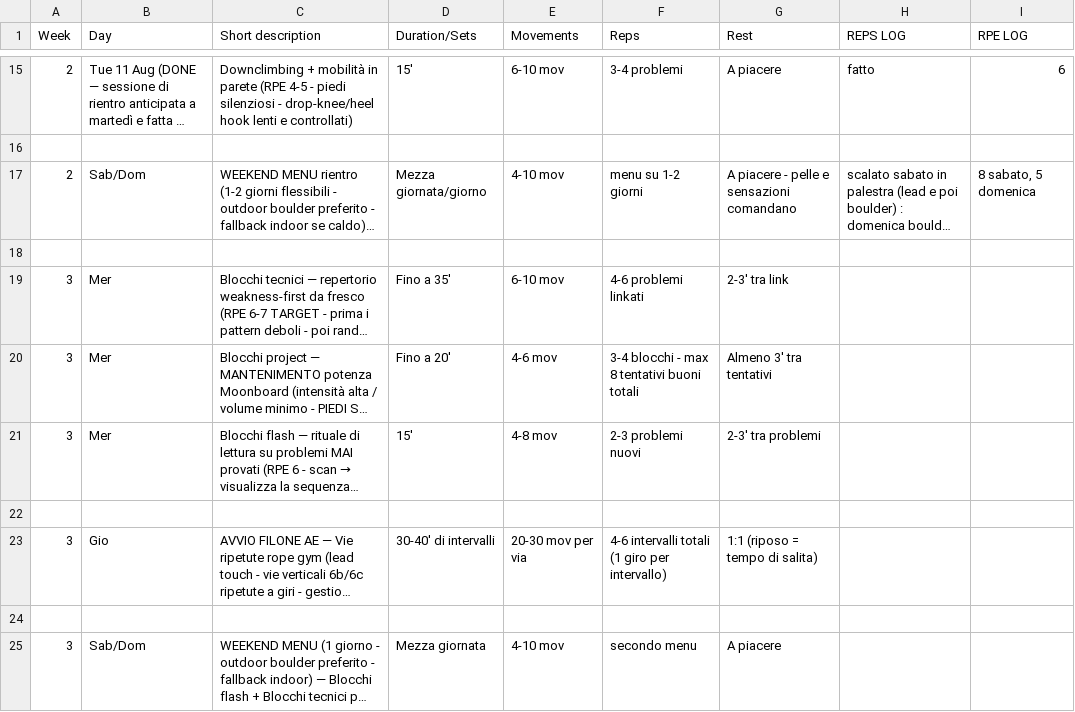
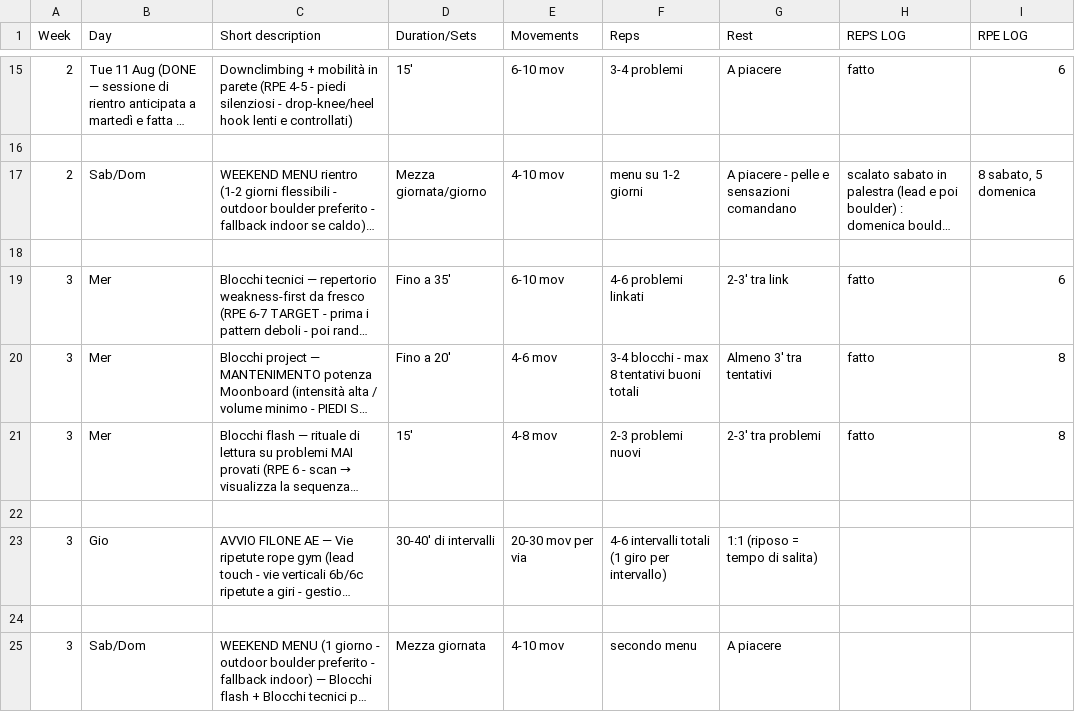
Before and after one commit to billyLumberjack/climbing_training, a CSV file: climbing/current/2026_estate_Finale-Irlandese.csv, drawn as a sheet; only a part is shown, gaps mark what is left out; long unchanged cells end in …; the diff names each change by its address in the sheet, - before the commit and + after, or states it on an @@ line.

Commit message:
Sync session logs from Google Sheets
Co-Authored-By: Climbing Training Sync <sync@training.local>

```diff
--- a/climbing/current/2026_estate_Finale-Irlandese.csv
+++ b/climbing/current/2026_estate_Finale-Irlandese.csv
-H19:H21 (REPS LOG): (empty)
+H19:H21 (REPS LOG): fatto
-I19 (RPE LOG): (empty)
+I19 (RPE LOG): 6
-I20:I21 (RPE LOG): (empty)
+I20:I21 (RPE LOG): 8
```
